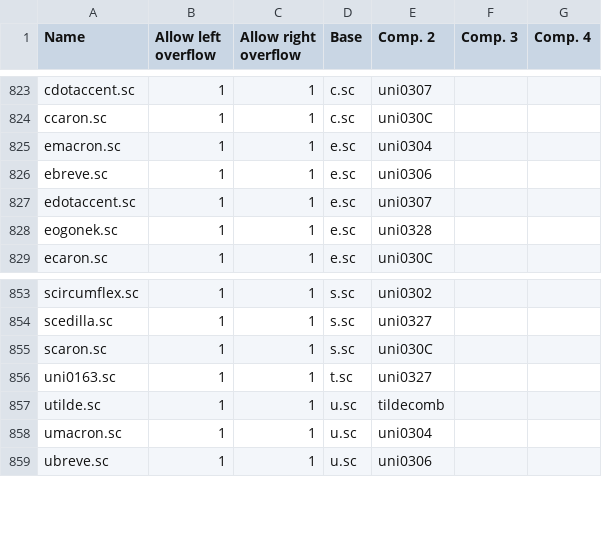
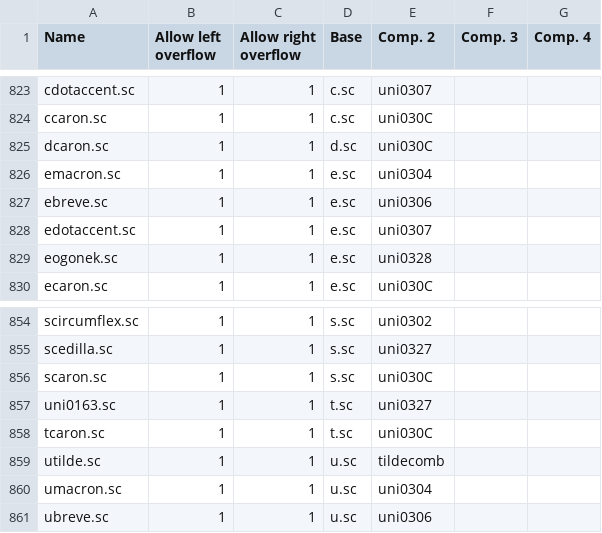
Before and after one commit to Corne2Plum3/Giphurs, a CSV file: scripts/accented_glyphs.csv, drawn as a sheet; only a part is shown, gaps mark what is left out; the diff names each change by its address in the sheet, - before the commit and + after, or states it on an @@ line.

Commit message:
Add dcaron.sc and tcaron.sc at the list of accented glyphs

```diff
--- a/scripts/accented_glyphs.csv
+++ b/scripts/accented_glyphs.csv
+row 825: dcaron.sc | 1 | 1 | d.sc | uni030C
+row 858: tcaron.sc | 1 | 1 | t.sc | uni030C
```
